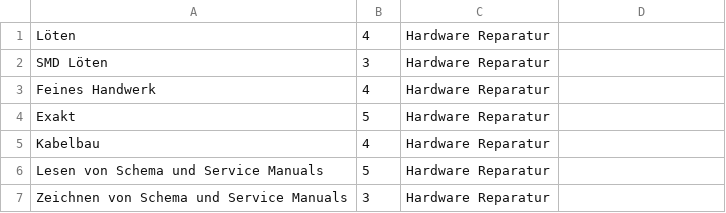
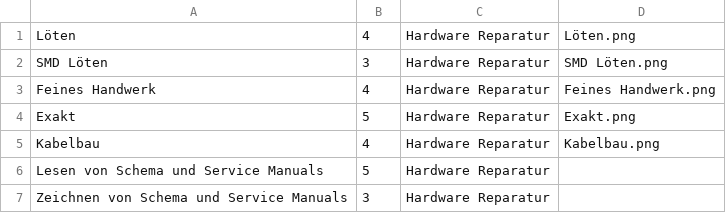
Before and after one commit to Morn2/skills, a CSV file: daten.csv, drawn as a sheet; only a part is shown; the diff names each change by its address in the sheet, - before the commit and + after, or states it on an @@ line.

Commit message:
Update daten.csv
vorbereitet für Copilot

```diff
--- a/daten.csv
+++ b/daten.csv
-D1: (empty)
+D1: Löten.png
-D2: (empty)
+D2: SMD Löten.png
-D3: (empty)
+D3: Feines Handwerk.png
-D4: (empty)
+D4: Exakt.png
-D5: (empty)
+D5: Kabelbau.png
```
